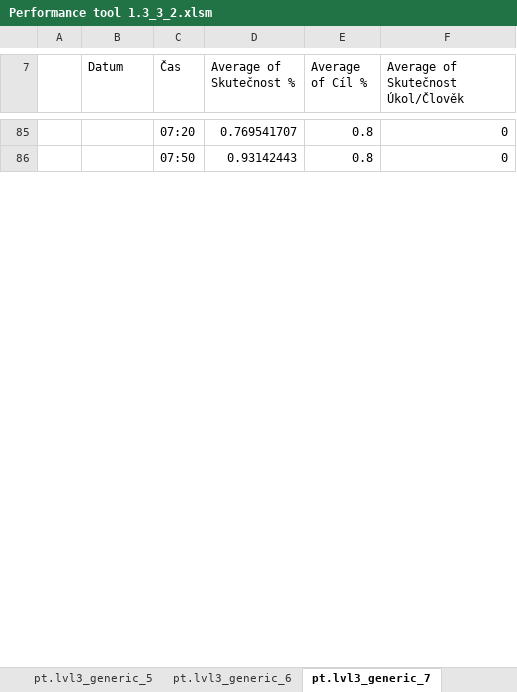
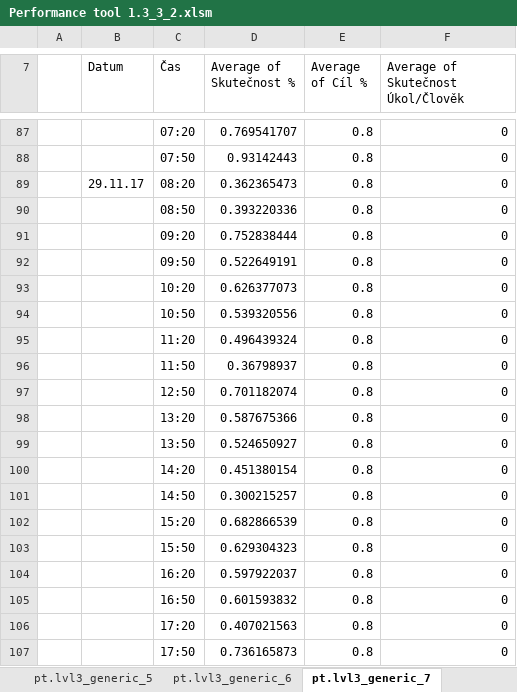
Before and after one commit to logistic-support/PerformanceManagementClient, an Excel workbook: Performance tool 1.3_3_2.xlsm, sheet pt.lvl3_generic_7, drawn as a sheet; only a part is shown, gaps mark what is left out; values as stored, in another font and other column widths than the file's, no borders; the diff covers the shown part only; the diff names each change by its address in the sheet, - before the commit and + after, or states it on an @@ line.

```diff
--- a/Performance tool 1.3_3_2.xlsm (sheet pt.lvl3_generic_7)
+++ b/Performance tool 1.3_3_2.xlsm (sheet pt.lvl3_generic_7)
+row 89:  | 29.11.17 | 08:20 | 0.362365473 | 0.8 | 0
+row 90:  |  | 08:50 | 0.393220336 | 0.8 | 0
+row 91:  |  | 09:20 | 0.752838444 | 0.8 | 0
+row 92:  |  | 09:50 | 0.522649191 | 0.8 | 0
+row 93:  |  | 10:20 | 0.626377073 | 0.8 | 0
+row 94:  |  | 10:50 | 0.539320556 | 0.8 | 0
+row 95:  |  | 11:20 | 0.496439324 | 0.8 | 0
+row 96:  |  | 11:50 | 0.36798937 | 0.8 | 0
+row 97:  |  | 12:50 | 0.701182074 | 0.8 | 0
+row 98:  |  | 13:20 | 0.587675366 | 0.8 | 0
+row 99:  |  | 13:50 | 0.524650927 | 0.8 | 0
+row 100:  |  | 14:20 | 0.451380154 | 0.8 | 0
+row 101:  |  | 14:50 | 0.300215257 | 0.8 | 0
+row 102:  |  | 15:20 | 0.682866539 | 0.8 | 0
+row 103:  |  | 15:50 | 0.629304323 | 0.8 | 0
+row 104:  |  | 16:20 | 0.597922037 | 0.8 | 0
+row 105:  |  | 16:50 | 0.601593832 | 0.8 | 0
+row 106:  |  | 17:20 | 0.407021563 | 0.8 | 0
+row 107:  |  | 17:50 | 0.736165873 | 0.8 | 0
```
Also changed, not shown: 40 added rows and 2 edited cells elsewhere in this sheet, sheet pt.lvl3_generic_8, sheet pt.lvl3_generic_9, sheet pt.lvl3_generic_10, sheet pt.lvl3_generic_1, sheet pt.lvl3_generic_2, sheet pt.lvl3_generic_3, 5 more sheets, charts or pictures.
